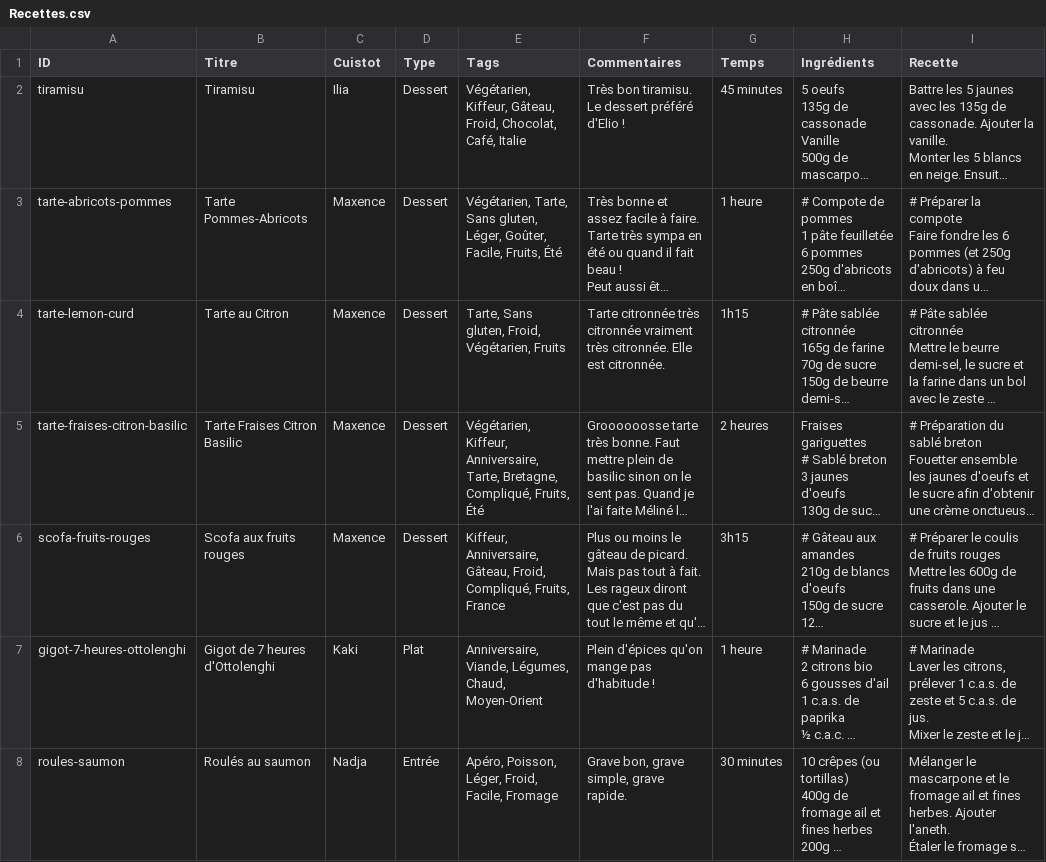
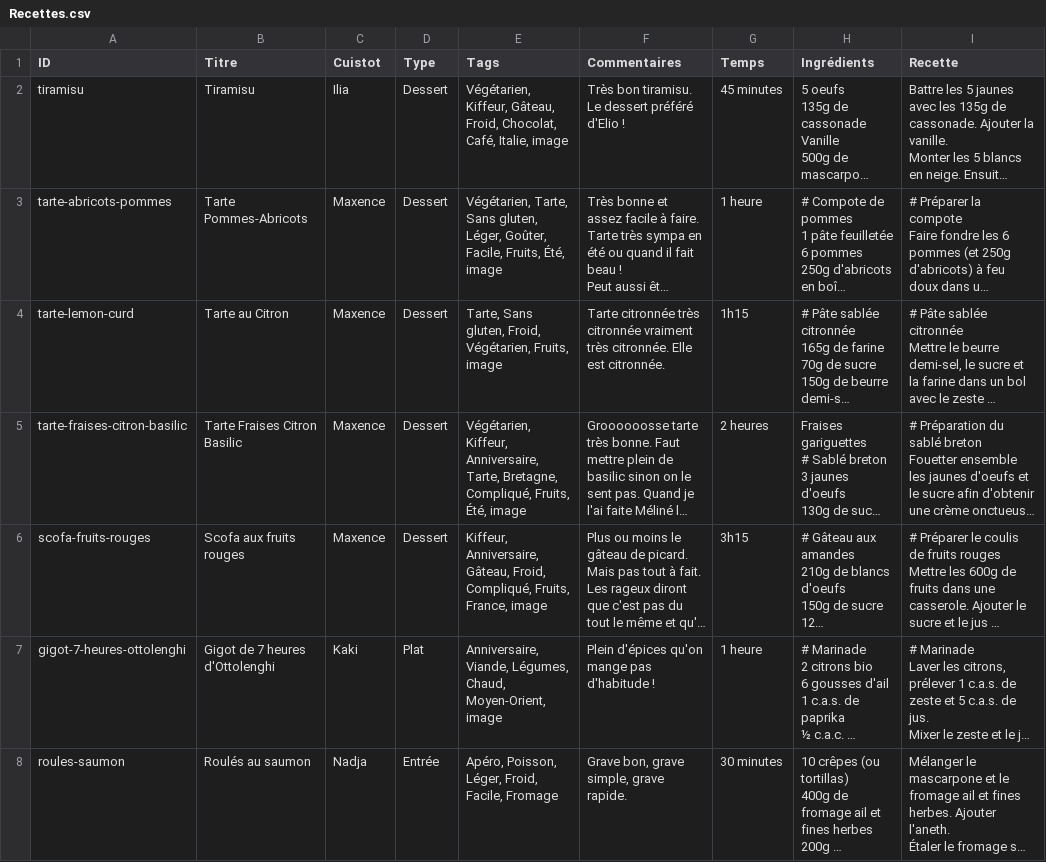
Before and after one commit to recettes-de-pdb/recettes-de-pdb.github.io, a CSV file: Recettes.csv, drawn as a sheet; only a part is shown; long unchanged cells end in …; the diff covers the shown part only; the diff names each change by its address in the sheet, - before the commit and + after, or states it on an @@ line.

```diff
--- a/Recettes.csv
+++ b/Recettes.csv
-E2 (Tags): …Chocolat, Café, Italie
+E2 (Tags): …Chocolat, Café, Italie, image
-E3 (Tags): …Facile, Fruits, Été
+E3 (Tags): …Facile, Fruits, Été, image
-E4 (Tags): …Froid, Végétarien, Fruits
+E4 (Tags): …Froid, Végétarien, Fruits, image
-E5 (Tags): …Compliqué, Fruits, Été
+E5 (Tags): …Compliqué, Fruits, Été, image
-E6 (Tags): …Compliqué, Fruits, France
+E6 (Tags): …Compliqué, Fruits, France, image
-E7 (Tags): …Légumes, Chaud, Moyen-Orient
+E7 (Tags): …Légumes, Chaud, Moyen-Orient, image
```
Also changed, not shown: 72 edited cells elsewhere in this file.
